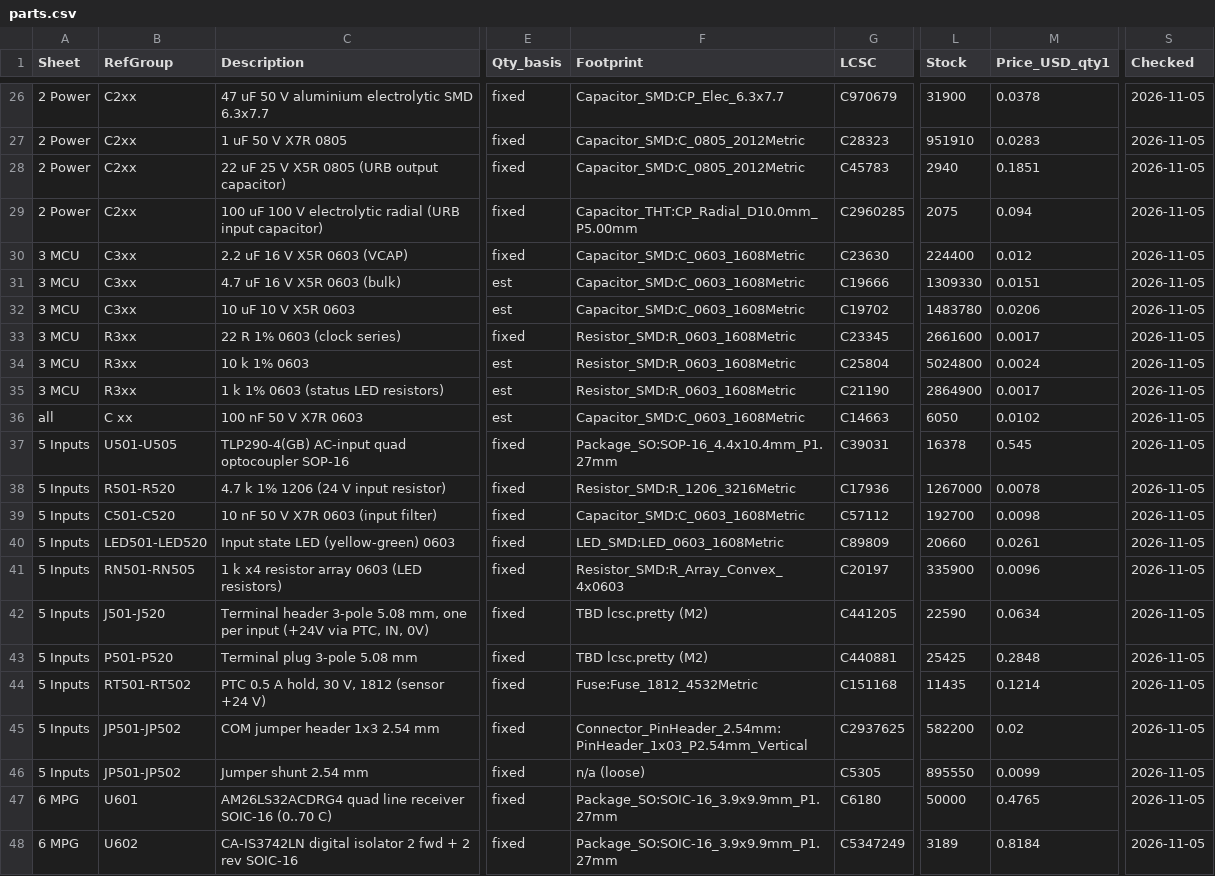
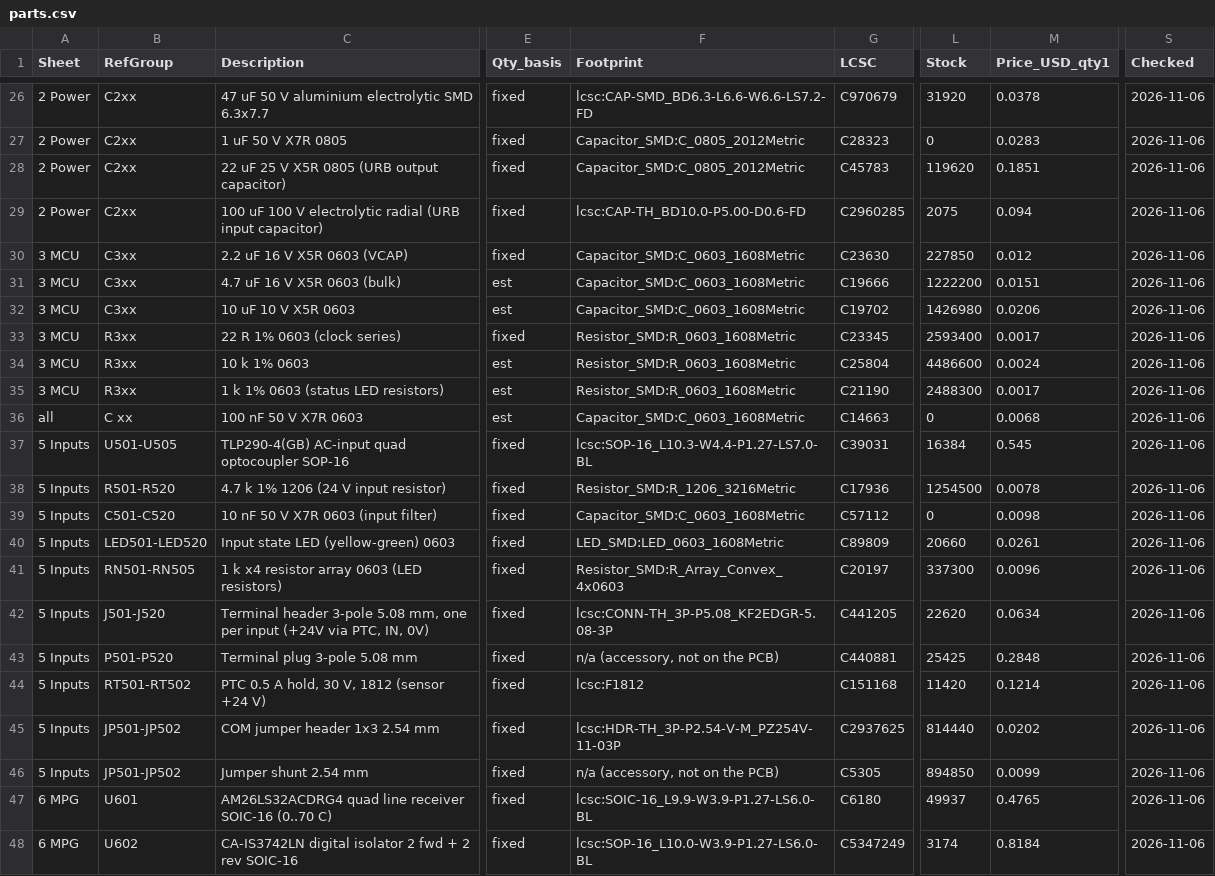
Before and after one commit to yi-aditya/LCEC-IO, a CSV file: bom/parts.csv, drawn as a sheet; only a part is shown, gaps mark what is left out; the diff covers the shown part only; the diff names each change by its address in the sheet, - before the commit and + after, or states it on an @@ line.

```diff
--- a/bom/parts.csv
+++ b/bom/parts.csv
-F26 (Footprint): Capacitor_SMD:CP_Elec_6.3x7.7
+F26 (Footprint): lcsc:CAP-SMD_BD6.3-L6.6-W6.6-LS7.2-FD
-L26 (Stock): 31900
+L26 (Stock): 31920
-S26:S48 (Checked): 2026-11-05
+S26:S48 (Checked): 2026-11-06
-L27 (Stock): 951910
+L27 (Stock): 0
-L28 (Stock): 2940
+L28 (Stock): 119620
-F29 (Footprint): Capacitor_THT:CP_Radial_D10.0mm_P5.00mm
+F29 (Footprint): lcsc:CAP-TH_BD10.0-P5.00-D0.6-FD
-L30 (Stock): 224400
+L30 (Stock): 227850
-L31 (Stock): 1309330
+L31 (Stock): 1222200
-L32 (Stock): 1483780
+L32 (Stock): 1426980
-L33 (Stock): 2661600
+L33 (Stock): 2593400
-L34 (Stock): 5024800
+L34 (Stock): 4486600
-L35 (Stock): 2864900
+L35 (Stock): 2488300
-L36 (Stock): 6050
+L36 (Stock): 0
-M36 (Price_USD_qty1): 0.0102
+M36 (Price_USD_qty1): 0.0068
-F37 (Footprint): Package_SO:SOP-16_4.4x10.4mm_P1.27mm
+F37 (Footprint): lcsc:SOP-16_L10.3-W4.4-P1.27-LS7.0-BL
-L37 (Stock): 16378
+L37 (Stock): 16384
-L38 (Stock): 1267000
+L38 (Stock): 1254500
-L39 (Stock): 192700
+L39 (Stock): 0
-L41 (Stock): 335900
+L41 (Stock): 337300
-F42 (Footprint): TBD lcsc.pretty (M2)
+F42 (Footprint): lcsc:CONN-TH_3P-P5.08_KF2EDGR-5.08-3P
-L42 (Stock): 22590
+L42 (Stock): 22620
-F43 (Footprint): TBD lcsc.pretty (M2)
+F43 (Footprint): n/a (accessory, not on the PCB)
-F44 (Footprint): Fuse:Fuse_1812_4532Metric
+F44 (Footprint): lcsc:F1812
-L44 (Stock): 11435
+L44 (Stock): 11420
-F45 (Footprint): Connector_PinHeader_2.54mm:PinHeader_1x03_P2.54mm_Vertical
+F45 (Footprint): lcsc:HDR-TH_3P-P2.54-V-M_PZ254V-11-03P
-L45 (Stock): 582200
+L45 (Stock): 814440
-M45 (Price_USD_qty1): 0.02
+M45 (Price_USD_qty1): 0.0202
-F46 (Footprint): n/a (loose)
+F46 (Footprint): n/a (accessory, not on the PCB)
-L46 (Stock): 895550
+L46 (Stock): 894850
-F47 (Footprint): Package_SO:SOIC-16_3.9x9.9mm_P1.27mm
+F47 (Footprint): lcsc:SOIC-16_L9.9-W3.9-P1.27-LS6.0-BL
-L47 (Stock): 50000
+L47 (Stock): 49937
-F48 (Footprint): Package_SO:SOIC-16_3.9x9.9mm_P1.27mm
+F48 (Footprint): lcsc:SOP-16_L10.0-W3.9-P1.27-LS6.0-BL
-L48 (Stock): 3189
+L48 (Stock): 3174
```
Also changed, not shown: 136 edited cells elsewhere in this file, 48 other files.
